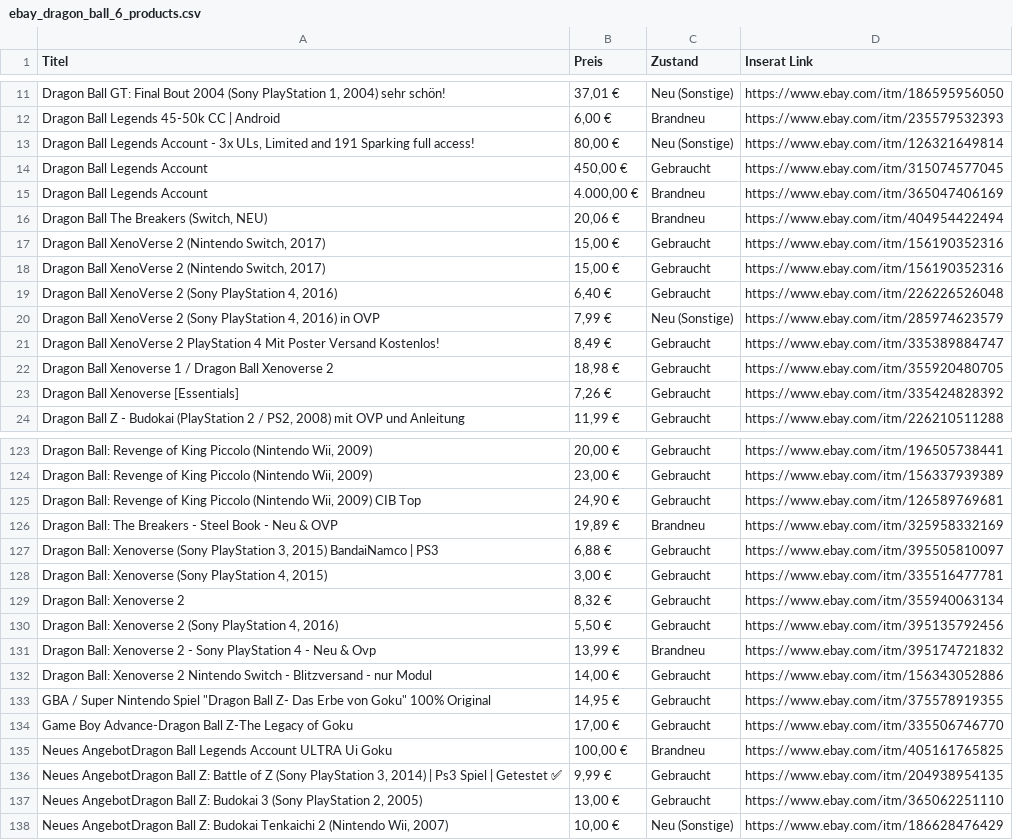
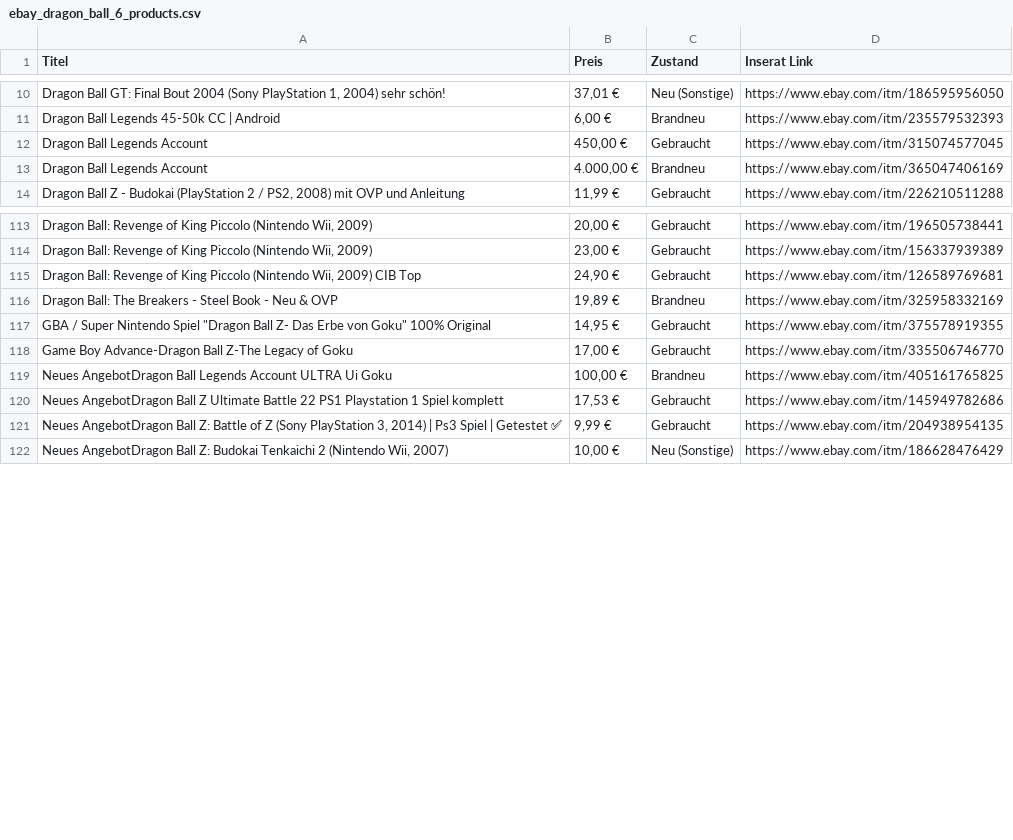
Before and after one commit to GylanSalih/GamePriceTracker, a CSV file: ebay_dragon_ball_6_products.csv, drawn as a sheet; only a part is shown, gaps mark what is left out; removed rows and columns are numbered as before the commit, all else as after; the diff covers the shown part only; the diff names each change by its address in the sheet, - before the commit and + after, or states it on an @@ line.

```diff
--- a/ebay_dragon_ball_6_products.csv
+++ b/ebay_dragon_ball_6_products.csv
-row 13: Dragon Ball Legends Account - 3x ULs, Limited and 191 Sparking full access! | 80,00 € | Neu (Sonstige) | https://www.ebay.com/itm/126321649814
-row 16: Dragon Ball The Breakers (Switch, NEU) | 20,06 € | Brandneu | https://www.ebay.com/itm/404954422494
-row 17: Dragon Ball XenoVerse 2 (Nintendo Switch, 2017) | 15,00 € | Gebraucht | https://www.ebay.com/itm/156190352316
-row 18: Dragon Ball XenoVerse 2 (Nintendo Switch, 2017) | 15,00 € | Gebraucht | https://www.ebay.com/itm/156190352316
-row 19: Dragon Ball XenoVerse 2 (Sony PlayStation 4, 2016) | 6,40 € | Gebraucht | https://www.ebay.com/itm/226226526048
-row 20: Dragon Ball XenoVerse 2 (Sony PlayStation 4, 2016) in OVP | 7,99 € | Neu (Sonstige) | https://www.ebay.com/itm/285974623579
-row 21: Dragon Ball XenoVerse 2 PlayStation 4 Mit Poster Versand Kostenlos! | 8,49 € | Gebraucht | https://www.ebay.com/itm/335389884747
-row 22: Dragon Ball Xenoverse 1 / Dragon Ball Xenoverse 2 | 18,98 € | Gebraucht | https://www.ebay.com/itm/355920480705
-row 23: Dragon Ball Xenoverse [Essentials] | 7,26 € | Gebraucht | https://www.ebay.com/itm/335424828392
-row 127: Dragon Ball: Xenoverse (Sony PlayStation 3, 2015) BandaiNamco | PS3 | 6,88 € | Gebraucht | https://www.ebay.com/itm/395505810097
-row 128: Dragon Ball: Xenoverse (Sony PlayStation 4, 2015) | 3,00 € | Gebraucht | https://www.ebay.com/itm/335516477781
-row 129: Dragon Ball: Xenoverse 2 | 8,32 € | Gebraucht | https://www.ebay.com/itm/355940063134
-row 130: Dragon Ball: Xenoverse 2 (Sony PlayStation 4, 2016) | 5,50 € | Gebraucht | https://www.ebay.com/itm/395135792456
-row 131: Dragon Ball: Xenoverse 2 - Sony PlayStation 4 - Neu & Ovp | 13,99 € | Brandneu | https://www.ebay.com/itm/395174721832
-row 132: Dragon Ball: Xenoverse 2 Nintendo Switch - Blitzversand - nur Modul | 14,00 € | Gebraucht | https://www.ebay.com/itm/156343052886
+row 120: Neues AngebotDragon Ball Z Ultimate Battle 22 PS1 Playstation 1 Spiel komplett | 17,53 € | Gebraucht | https://www.ebay.com/itm/145949782686
-row 137: Neues AngebotDragon Ball Z: Budokai 3 (Sony PlayStation 2, 2005) | 13,00 € | Gebraucht | https://www.ebay.com/itm/365062251110
```
Also changed, not shown: 1 added row and 6 removed rows elsewhere in this file, 4 other files.
